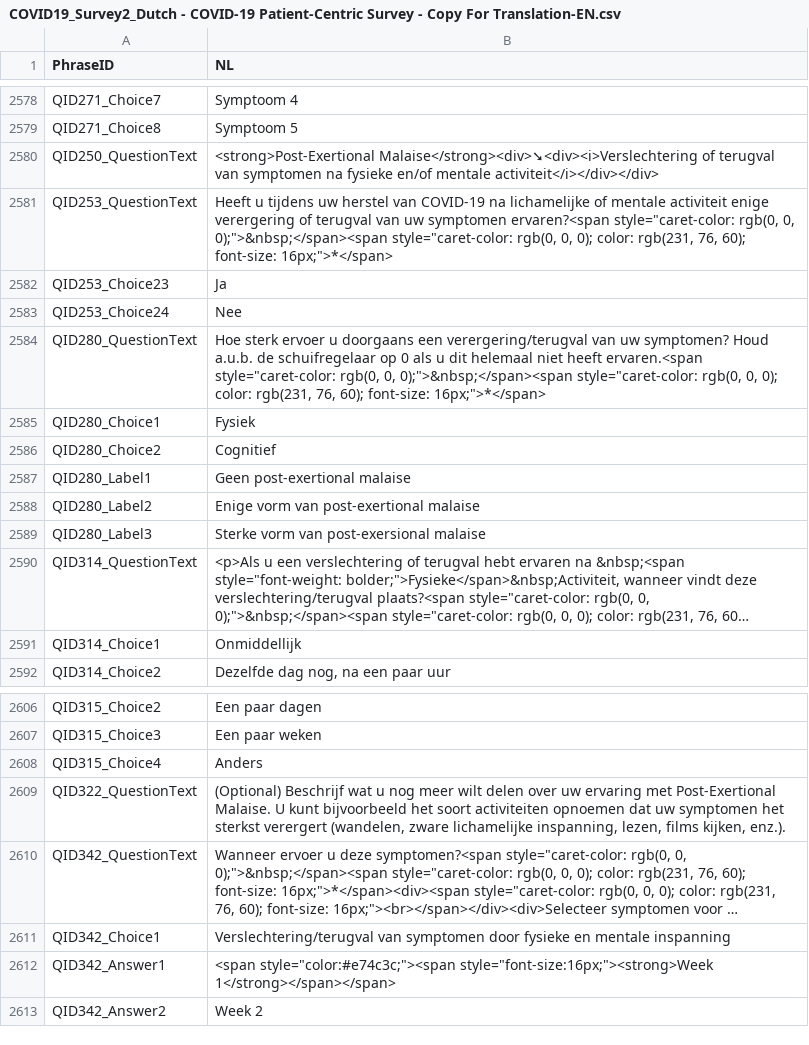
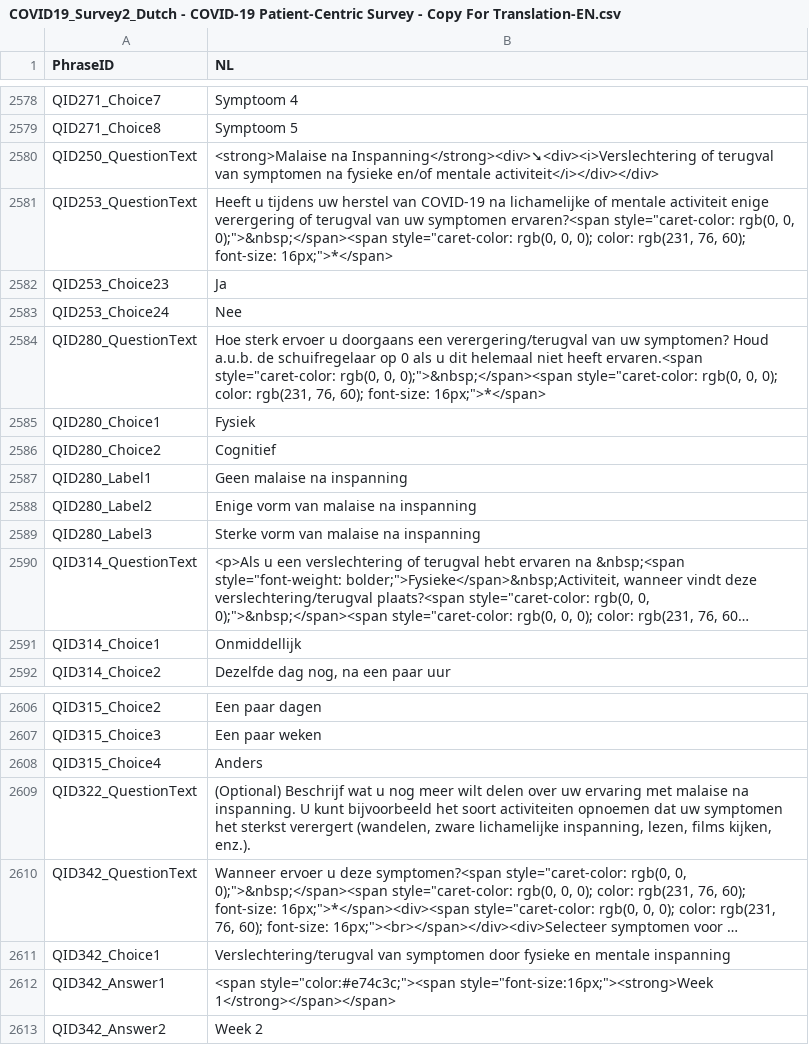
Before and after one commit to msteenhagen/vertaling-covid-vragenlijst, a CSV file: COVID19_Survey2_Dutch - COVID-19 Patient-Centric Survey - Copy For Translation-EN.csv, drawn as a sheet; only a part is shown, gaps mark what is left out; long unchanged cells end in …; the diff names each change by its address in the sheet, - before the commit and + after, or states it on an @@ line.

Commit message:
Fix: malaise na inspanning

```diff
--- a/COVID19_Survey2_Dutch - COVID-19 Patient-Centric Survey - Copy For Translation-EN.csv
+++ b/COVID19_Survey2_Dutch - COVID-19 Patient-Centric Survey - Copy For Translation-EN.csv
-B2580 (NL): <strong>Post-Exertional Malaise</strong><div>➘<div><i>Verslechtering of terugval…
+B2580 (NL): <strong>Malaise na Inspanning</strong><div>➘<div><i>Verslechtering of terugval…
-B2587 (NL): Geen post-exertional malaise
+B2587 (NL): Geen malaise na inspanning
-B2588 (NL): Enige vorm van post-exertional malaise
+B2588 (NL): Enige vorm van malaise na inspanning
-B2589 (NL): Sterke vorm van post-exersional malaise
+B2589 (NL): Sterke vorm van malaise na inspanning
-B2609 (NL): …ervaring met Post-Exertional Malaise. U kunt…
+B2609 (NL): …ervaring met malaise na inspanning. U kunt…
```
